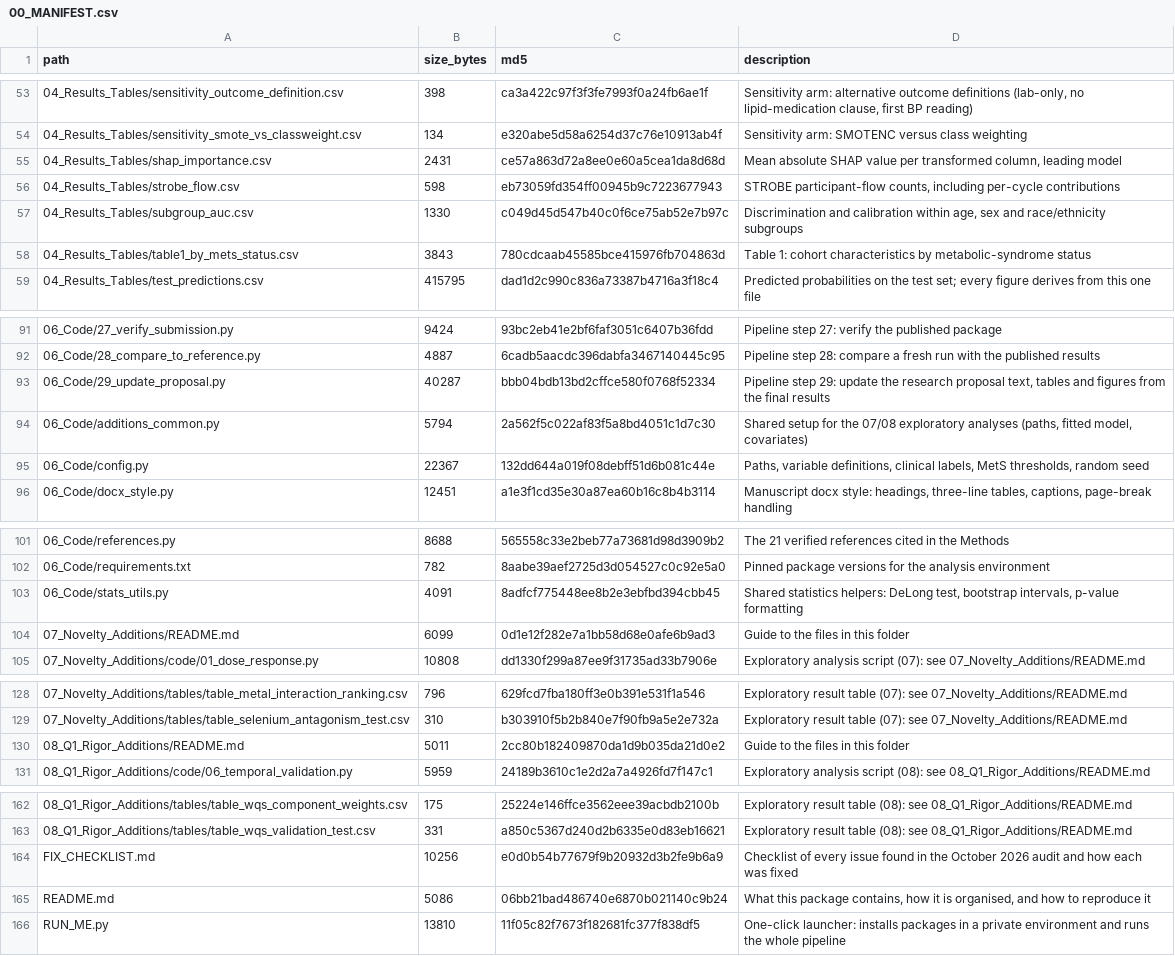
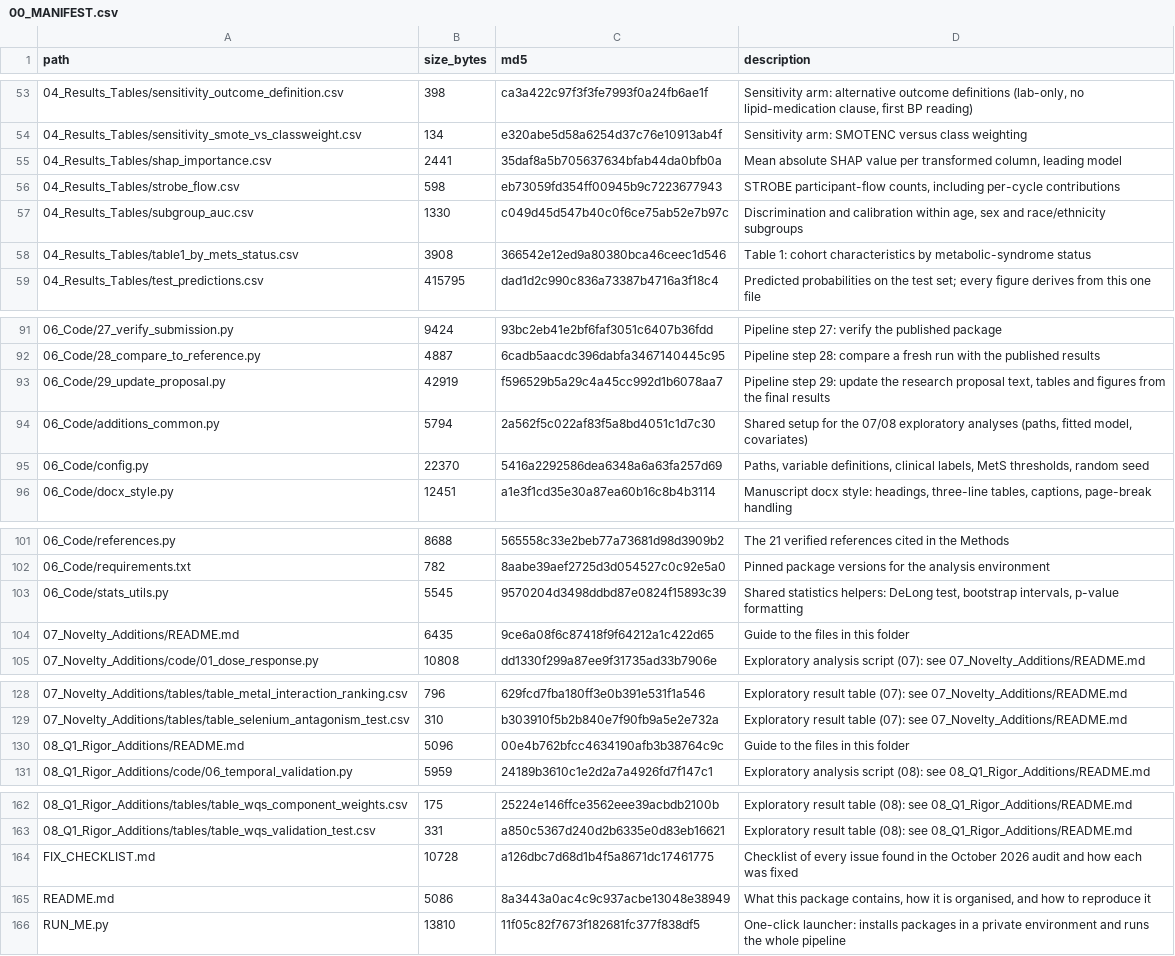
Before and after one commit to AliiReezaa/nhanes-metals-mets-ml, a CSV file: 00_MANIFEST.csv, drawn as a sheet; only a part is shown, gaps mark what is left out; the diff covers the shown part only.

```diff
--- a/00_MANIFEST.csv
+++ b/00_MANIFEST.csv
@@ -54,6 +54,6 @@ path,size_bytes,md5,description
 04_Results_Tables/sensitivity_smote_vs_classweight.csv,134,e320abe5d58a6254d37c76e10913ab4f,Sensitivity arm: SMOTENC versus class weighting
-04_Results_Tables/shap_importance.csv,2431,ce57a863d72a8ee0e60a5cea1da8d68d,"Mean absolute SHAP value per transformed column, leading model"
+04_Results_Tables/shap_importance.csv,2441,35daf8a5b705637634bfab44da0bfb0a,"Mean absolute SHAP value per transformed column, leading model"
 04_Results_Tables/strobe_flow.csv,598,eb73059fd354ff00945b9c7223677943,"STROBE participant-flow counts, including per-cycle contributions"
 04_Results_Tables/subgroup_auc.csv,1330,c049d45d547b40c0f6ce75ab52e7b97c,"Discrimination and calibration within age, sex and race/ethnicity subgroups"
-04_Results_Tables/table1_by_mets_status.csv,3843,780cdcaab45585bce415976fb704863d,Table 1: cohort characteristics by metabolic-syndrome status
+04_Results_Tables/table1_by_mets_status.csv,3908,366542e12ed9a80380bca46ceec1d546,Table 1: cohort characteristics by metabolic-syndrome status
 04_Results_Tables/test_predictions.csv,415795,dad1d2c990c836a73387b4716a3f18c4,Predicted probabilities on the test set; every figure derives from this one file
@@ -92,5 +92,5 @@ path,size_bytes,md5,description
 06_Code/28_compare_to_reference.py,4887,6cadb5aacdc396dabfa3467140445c95,Pipeline step 28: compare a fresh run with the published results
-06_Code/29_update_proposal.py,40287,bbb04bdb13bd2cffce580f0768f52334,"Pipeline step 29: update the research proposal text, tables and figures from the final results"
+06_Code/29_update_proposal.py,42919,f596529b5a29c4a45cc992d1b6078aa7,"Pipeline step 29: update the research proposal text, tables and figures from the final results"
 06_Code/additions_common.py,5794,2a562f5c022af83f5a8bd4051c1d7c30,"Shared setup for the 07/08 exploratory analyses (paths, fitted model, covariates)"
-06_Code/config.py,22367,132dd644a019f08debff51d6b081c44e,"Paths, variable definitions, clinical labels, MetS thresholds, random seed"
+06_Code/config.py,22370,5416a2292586dea6348a6a63fa257d69,"Paths, variable definitions, clinical labels, MetS thresholds, random seed"
 06_Code/docx_style.py,12451,a1e3f1cd35e30a87ea60b16c8b4b3114,"Manuscript docx style: headings, three-line tables, captions, page-break handling"
@@ -102,4 +102,4 @@ path,size_bytes,md5,description
 06_Code/requirements.txt,782,8aabe39aef2725d3d054527c0c92e5a0,Pinned package versions for the analysis environment
-06_Code/stats_utils.py,4091,8adfcf775448ee8b2e3ebfbd394cbb45,"Shared statistics helpers: DeLong test, bootstrap intervals, p-value formatting"
-07_Novelty_Additions/README.md,6099,0d1e12f282e7a1bb58d68e0afe6b9ad3,Guide to the files in this folder
+06_Code/stats_utils.py,5545,9570204d3498ddbd87e0824f15893c39,"Shared statistics helpers: DeLong test, bootstrap intervals, p-value formatting"
+07_Novelty_Additions/README.md,6435,9ce6a08f6c87418f9f64212a1c422d65,Guide to the files in this folder
 07_Novelty_Additions/code/01_dose_response.py,10808,dd1330f299a87ee9f31735ad33b7906e,Exploratory analysis script (07): see 07_Novelty_Additions/README.md
@@ -129,3 +129,3 @@ path,size_bytes,md5,description
 07_Novelty_Additions/tables/table_selenium_antagonism_test.csv,310,b303910f5b2b840e7f90fb9a5e2e732a,Exploratory result table (07): see 07_Novelty_Additions/README.md
-08_Q1_Rigor_Additions/README.md,5011,2cc80b182409870da1d9b035da21d0e2,Guide to the files in this folder
+08_Q1_Rigor_Additions/README.md,5096,00e4b762bfcc4634190afb3b38764c9c,Guide to the files in this folder
 08_Q1_Rigor_Additions/code/06_temporal_validation.py,5959,24189b3610c1e2d2a7a4926fd7f147c1,Exploratory analysis script (08): see 08_Q1_Rigor_Additions/README.md
@@ -163,4 +163,4 @@ path,size_bytes,md5,description
 08_Q1_Rigor_Additions/tables/table_wqs_validation_test.csv,331,a850c5367d240d2b6335e0d83eb16621,Exploratory result table (08): see 08_Q1_Rigor_Additions/README.md
-FIX_CHECKLIST.md,10256,e0d0b54b77679f9b20932d3b2fe9b6a9,Checklist of every issue found in the October 2026 audit and how each was fixed
-README.md,5086,06bb21bad486740e6870b021140c9b24,"What this package contains, how it is organised, and how to reproduce it"
+FIX_CHECKLIST.md,10728,a126dbc7d68d1b4f5a8671dc17461775,Checklist of every issue found in the October 2026 audit and how each was fixed
+README.md,5086,8a3443a0ac4c9c937acbe13048e38949,"What this package contains, how it is organised, and how to reproduce it"
 RUN_ME.py,13810,11f05c82f7673f182681fc377f838df5,One-click launcher: installs packages in a private environment and runs the whole pipeline
```
Also changed, not shown: 56 edited cells elsewhere in this file, 04_Results_Tables/permutation_importance.csv, 04_Results_Tables/shap_importance.csv, 40 other files.
